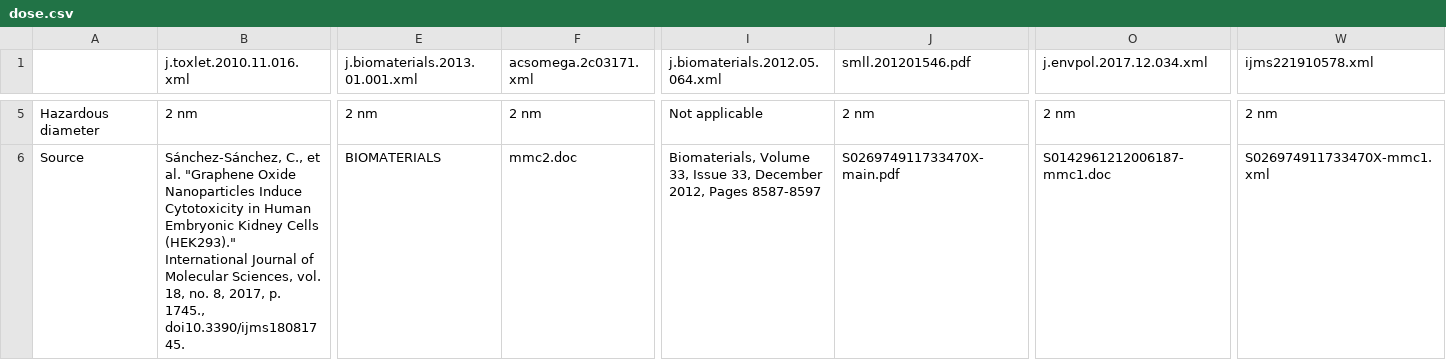
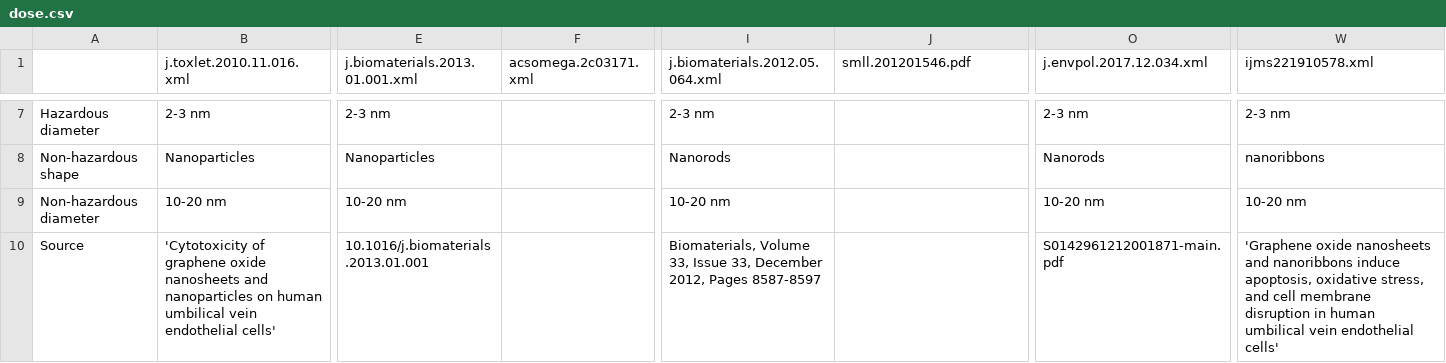
Before and after one commit to jmillanacosta/sbd4nano-llm, a CSV file: data/results/graphene-oxide/dose.csv, drawn as a sheet; only a part is shown, gaps mark what is left out; addresses are those after the commit; rows hold the shown columns only; the diff covers the shown part only; the diff names each change by its address in the sheet, - before the commit and + after, or states it on an @@ line.

```diff
--- a/data/results/graphene-oxide/dose.csv
+++ b/data/results/graphene-oxide/dose.csv
-B7 (j.toxlet.2010.11.016.xml): 2 nm
+B7 (j.toxlet.2010.11.016.xml): 2-3 nm
-E7 (j.biomaterials.2013.01.001.xml): 2 nm
+E7 (j.biomaterials.2013.01.001.xml): 2-3 nm
-F7 (acsomega.2c03171.xml): 2 nm
+F7 (acsomega.2c03171.xml): (empty)
-I7 (j.biomaterials.2012.05.064.xml): Not applicable
+I7 (j.biomaterials.2012.05.064.xml): 2-3 nm
-J7 (smll.201201546.pdf): 2 nm
+J7 (smll.201201546.pdf): (empty)
-O7 (j.envpol.2017.12.034.xml): 2 nm
+O7 (j.envpol.2017.12.034.xml): 2-3 nm
-W7 (ijms221910578.xml): 2 nm
+W7 (ijms221910578.xml): 2-3 nm
+row 8: Non-hazardous shape | Nanoparticles | Nanoparticles |  | Nanorods |  | Nanorods | nanoribbons
+row 9: Non-hazardous diameter | 10-20 nm | 10-20 nm |  | 10-20 nm |  | 10-20 nm | 10-20 nm
-B10 (j.toxlet.2010.11.016.xml): Sánchez-Sánchez, C., et al. "Graphene Oxide Nanoparticles Induce Cytotoxicity in Human Embryonic Kidney Cells (HEK293)." International Journal of Molecular Sciences, vol. 18, no. 8, 2017, p. 1745., doi10.3390/ijms18081745.
+B10 (j.toxlet.2010.11.016.xml): 'Cytotoxicity of graphene oxide nanosheets and nanoparticles on human umbilical vein endothelial cells'
-E10 (j.biomaterials.2013.01.001.xml): BIOMATERIALS
+E10 (j.biomaterials.2013.01.001.xml): 10.1016/j.biomaterials.2013.01.001
-F10 (acsomega.2c03171.xml): mmc2.doc
+F10 (acsomega.2c03171.xml): (empty)
-J10 (smll.201201546.pdf): S026974911733470X-main.pdf
+J10 (smll.201201546.pdf): (empty)
-O10 (j.envpol.2017.12.034.xml): S0142961212006187-mmc1.doc
+O10 (j.envpol.2017.12.034.xml): S0142961212001871-main.pdf
-W10 (ijms221910578.xml): S026974911733470X-mmc1.xml
+W10 (ijms221910578.xml): 'Graphene oxide nanosheets and nanoribbons induce apoptosis, oxidative stress, and cell membrane disruption in human umbilical vein endothelial cells'
```
Also changed, not shown: 2 added rows and 62 edited cells elsewhere in this file, data/results/graphene-oxide/coating.csv, data/results/graphene-oxide/shape.csv, 3 other files.
